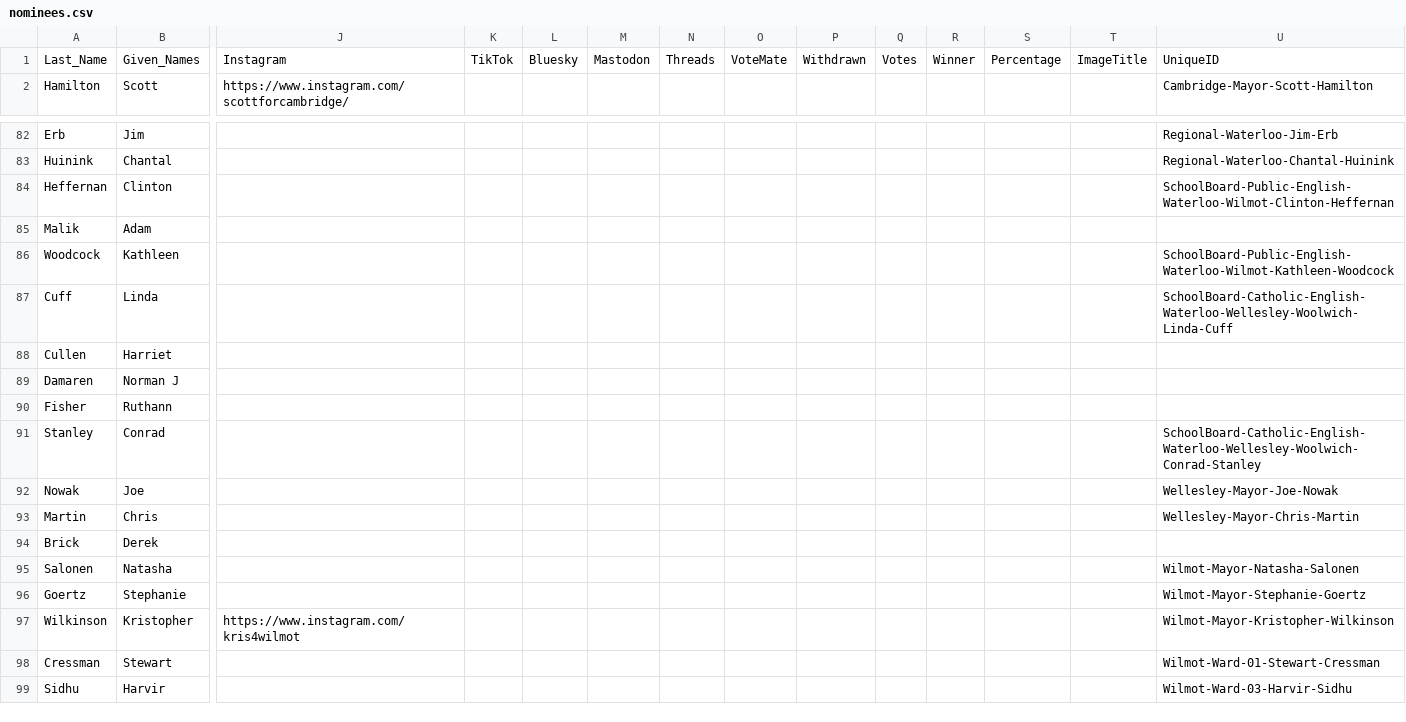
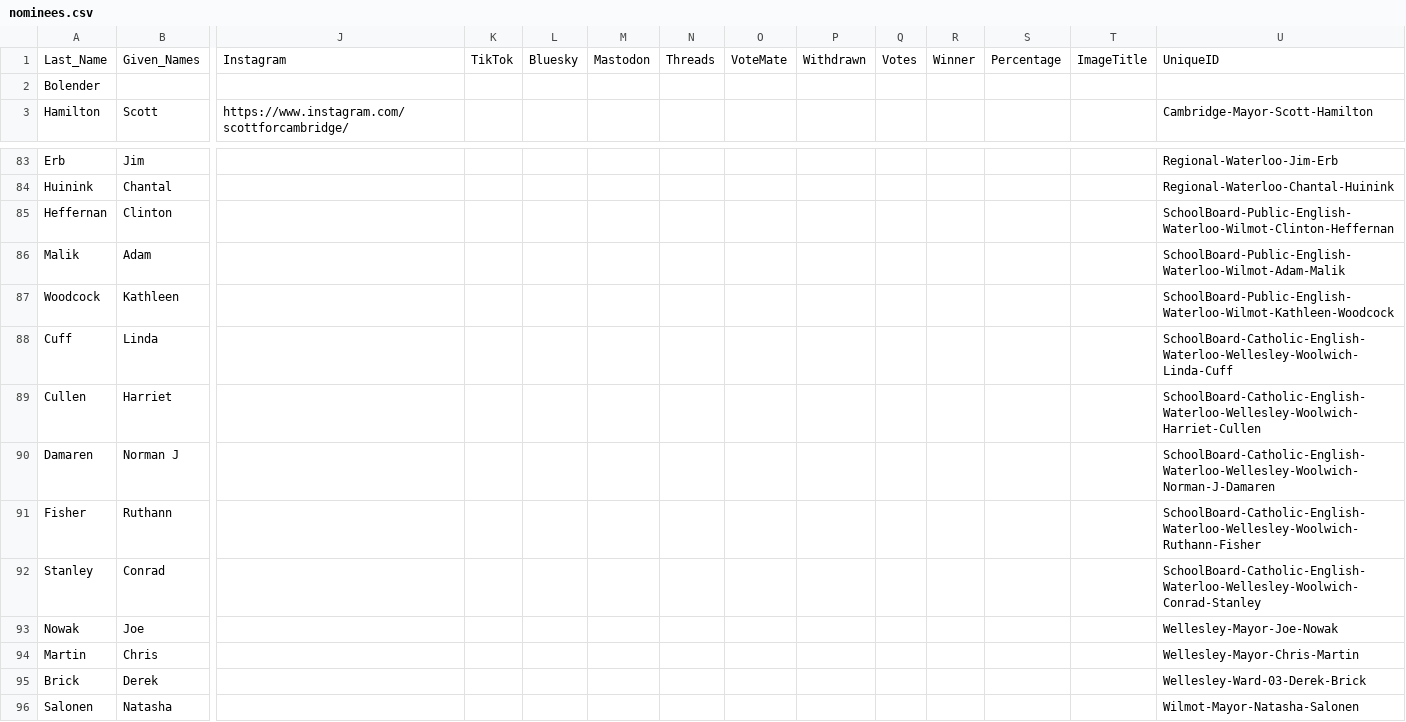
Before and after one commit to CivicTechWR/WRVotesPlaceholder, a CSV file: docs/_data/sync/nominees.csv, drawn as a sheet; only a part is shown, gaps mark what is left out; the shorter side is filled out with more unchanged rows; addresses are those after the commit; rows hold the shown columns only; the diff covers the shown part only; the diff names each change by its address in the sheet, - before the commit and + after, or states it on an @@ line.

```diff
--- a/docs/_data/sync/nominees.csv
+++ b/docs/_data/sync/nominees.csv
+row 2: Bolender
-U86: (empty)
+U86: SchoolBoard-Public-English-Waterloo-Wilmot-Adam-Malik
-U89: (empty)
+U89: SchoolBoard-Catholic-English-Waterloo-Wellesley-Woolwich-Harriet-Cullen
-U90: (empty)
+U90: SchoolBoard-Catholic-English-Waterloo-Wellesley-Woolwich-Norman-J-Damaren
-U91: (empty)
+U91: SchoolBoard-Catholic-English-Waterloo-Wellesley-Woolwich-Ruthann-Fisher
-U95: (empty)
+U95: Wellesley-Ward-03-Derek-Brick
```
Also changed, not shown: 6 added rows and 6 edited cells elsewhere in this file.
